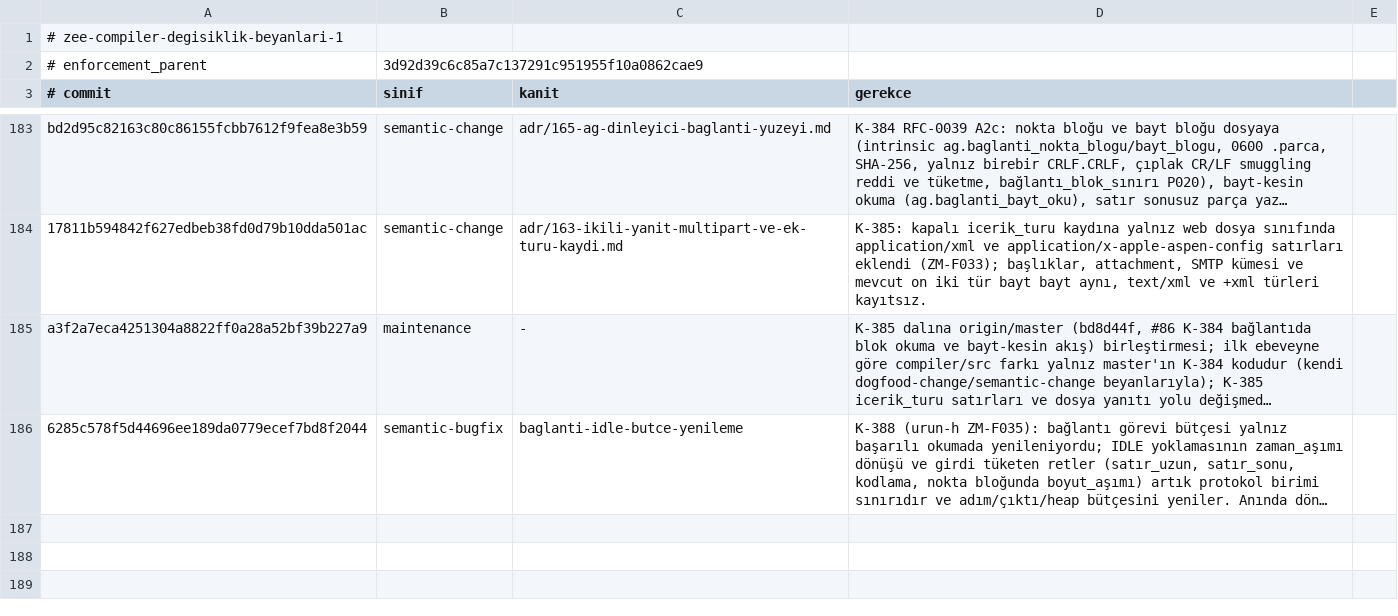
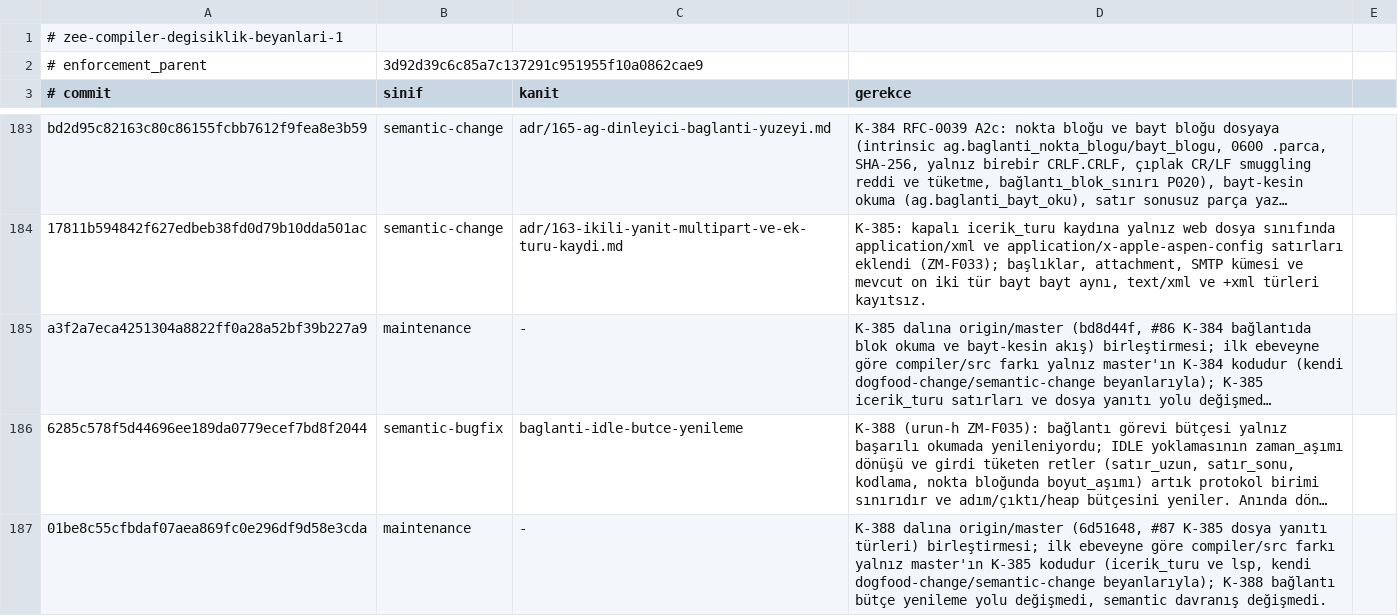
Before and after one commit to merbay-erp/zee, a TSV file: docs/compiler-degisiklik-beyanlari-v1.tsv, drawn as a sheet; only a part is shown, gaps mark what is left out; long unchanged cells end in …; the diff names each change by its address in the sheet, - before the commit and + after, or states it on an @@ line.

```diff
--- a/docs/compiler-degisiklik-beyanlari-v1.tsv
+++ b/docs/compiler-degisiklik-beyanlari-v1.tsv
+row 187: 01be8c55cfbdaf07aea869fc0e296df9d58e3cda | maintenance | - | K-388 dalına origin/master (6d51648, #87 K-385 dosya yanıtı türleri) birleştirmesi; ilk ebeveyne göre compiler/src farkı yalnız master'ın K-385 kodudur (icerik_turu ve lsp, kendi dogfood-change/semantic-change beyanlarıyla); K-388 bağlantı bütçe yenileme yolu değişmedi, semantic davranış değişmedi.
```
Also changed, not shown: docs/core-freeze-beyanlari-v1.tsv.
